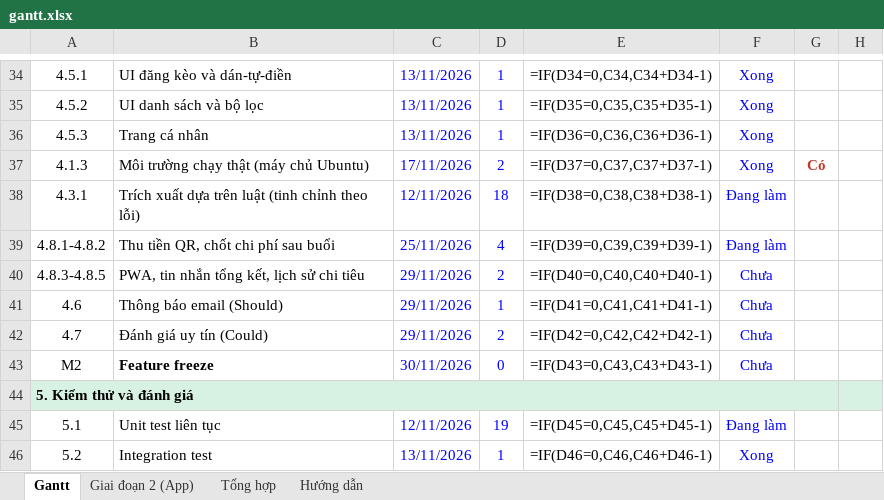
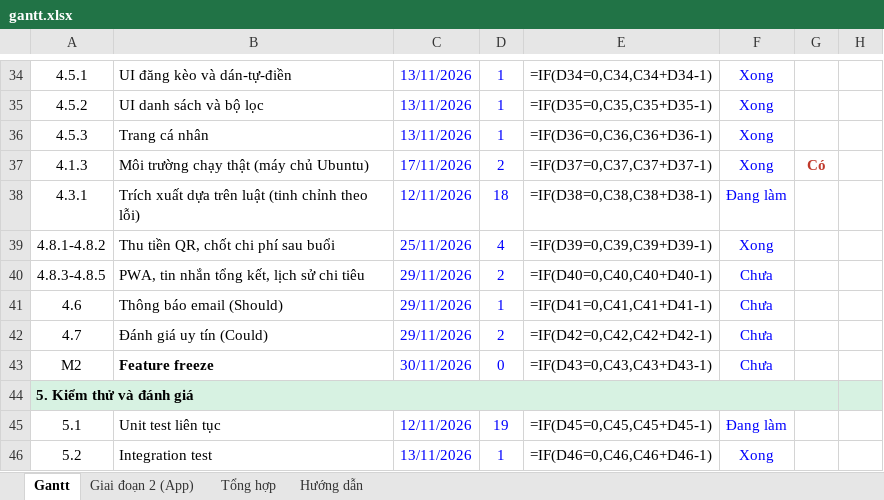
Before and after one commit to DucManh300905/Badminton-Matching, an Excel workbook: docs/diagrams/gantt.xlsx, sheet Gantt, drawn as a sheet; only a part is shown, gaps mark what is left out; values as stored, in another font and other column widths than the file's, no borders; formulas without a stored value are shown as written; conditional formats not drawn; the diff names each change by its address in the sheet, - before the commit and + after, or states it on an @@ line.

```diff
--- a/docs/diagrams/gantt.xlsx (sheet Gantt)
+++ b/docs/diagrams/gantt.xlsx (sheet Gantt)
-F39: Đang làm
+F39: Xong
```
Also changed, not shown: 28 other files.
